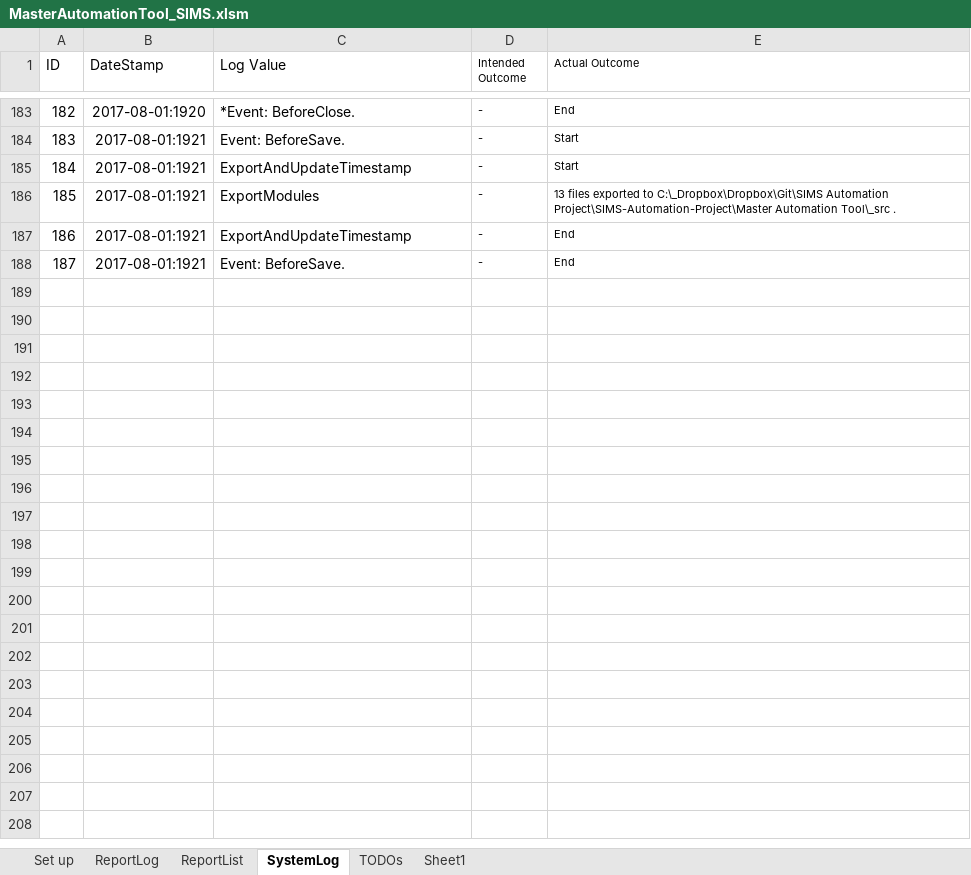
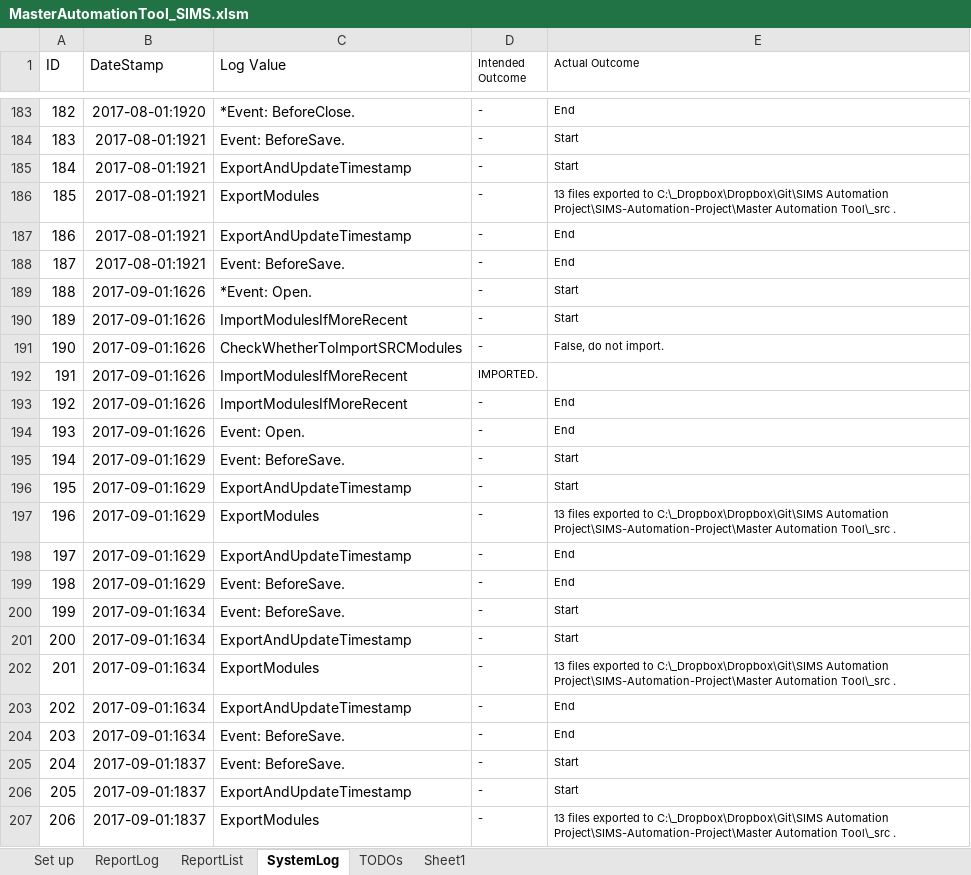
Before and after one commit to frackham/SIMS-Automation-Project, an Excel workbook: Master Automation Tool/MasterAutomationTool_SIMS.xlsm, sheet SystemLog, drawn as a sheet; only a part is shown, gaps mark what is left out; values as stored, in another font and other column widths than the file's, no borders; the diff covers the shown part only; the diff names each change by its address in the sheet, - before the commit and + after, or states it on an @@ line.

Commit message:
Fixed log about import state. Still does not import without crash.

```diff
--- a/Master Automation Tool/MasterAutomationTool_SIMS.xlsm (sheet SystemLog)
+++ b/Master Automation Tool/MasterAutomationTool_SIMS.xlsm (sheet SystemLog)
+row 189: 188 | 2017-09-01:1626 | *Event: Open. | - | Start
+row 190: 189 | 2017-09-01:1626 | ImportModulesIfMoreRecent | - | Start
+row 191: 190 | 2017-09-01:1626 | CheckWhetherToImportSRCModules | - | False, do not import.
+row 192: 191 | 2017-09-01:1626 | ImportModulesIfMoreRecent | IMPORTED.
+row 193: 192 | 2017-09-01:1626 | ImportModulesIfMoreRecent | - | End
+row 194: 193 | 2017-09-01:1626 | Event: Open. | - | End
+row 195: 194 | 2017-09-01:1629 | Event: BeforeSave. | - | Start
+row 196: 195 | 2017-09-01:1629 | ExportAndUpdateTimestamp | - | Start
+row 197: 196 | 2017-09-01:1629 | ExportModules | - | 13 files exported to C:\_Dropbox\Dropbox\Git\SIMS Automation Project\SIMS-Automation-Project\Master Automation Tool\_src .
+row 198: 197 | 2017-09-01:1629 | ExportAndUpdateTimestamp | - | End
+row 199: 198 | 2017-09-01:1629 | Event: BeforeSave. | - | End
+row 200: 199 | 2017-09-01:1634 | Event: BeforeSave. | - | Start
+row 201: 200 | 2017-09-01:1634 | ExportAndUpdateTimestamp | - | Start
+row 202: 201 | 2017-09-01:1634 | ExportModules | - | 13 files exported to C:\_Dropbox\Dropbox\Git\SIMS Automation Project\SIMS-Automation-Project\Master Automation Tool\_src .
+row 203: 202 | 2017-09-01:1634 | ExportAndUpdateTimestamp | - | End
+row 204: 203 | 2017-09-01:1634 | Event: BeforeSave. | - | End
+row 205: 204 | 2017-09-01:1837 | Event: BeforeSave. | - | Start
+row 206: 205 | 2017-09-01:1837 | ExportAndUpdateTimestamp | - | Start
+row 207: 206 | 2017-09-01:1837 | ExportModules | - | 13 files exported to C:\_Dropbox\Dropbox\Git\SIMS Automation Project\SIMS-Automation-Project\Master Automation Tool\_src .
```
Also changed, not shown: 22 added rows elsewhere in this sheet, sheet Set up, 1 other file.
